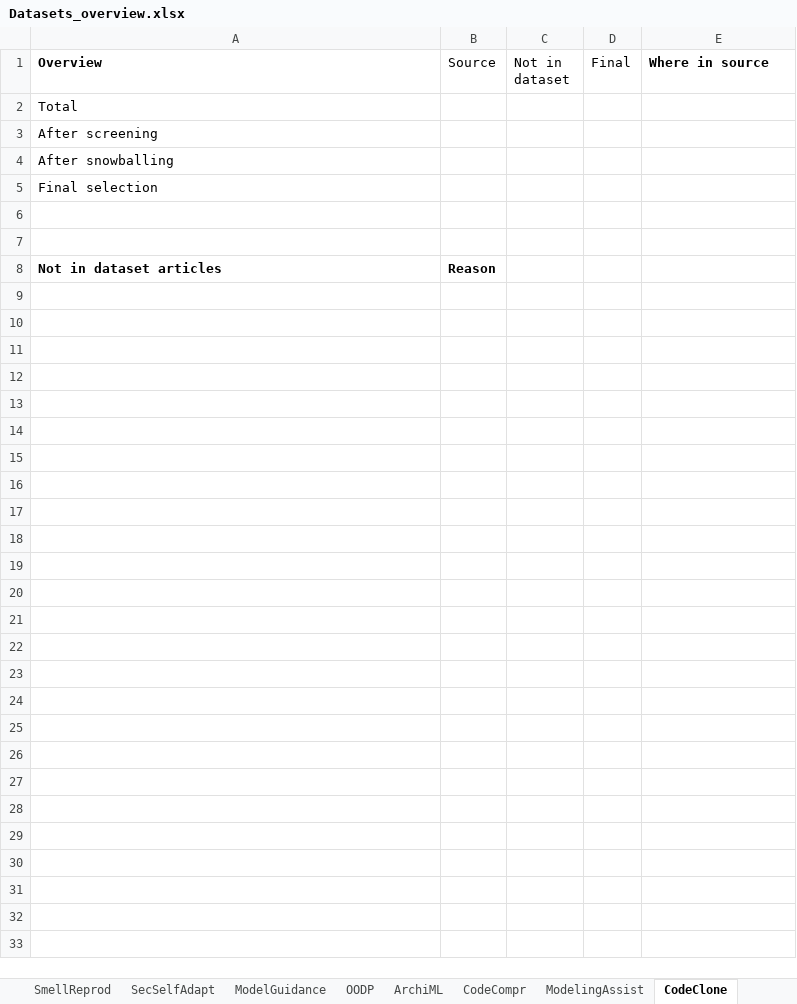
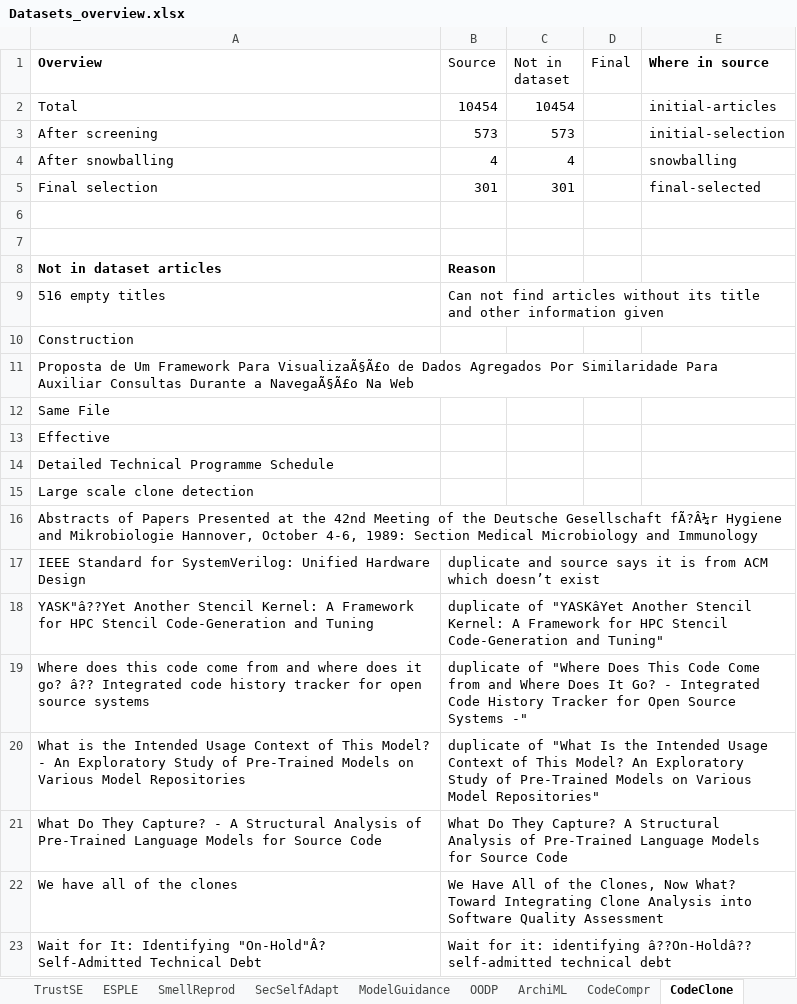
Before and after one commit to geodes-sms/IFT3150-ProjetCurationMetadonnees, an Excel workbook: Datasets/_Datasets Sent/Datasets_overview.xlsx, sheet CodeClone, drawn as a sheet; values as stored, in another font and other column widths than the file's, no borders; the diff names each change by its address in the sheet, - before the commit and + after, or states it on an @@ line.

```diff
--- a/Datasets/_Datasets Sent/Datasets_overview.xlsx (sheet CodeClone)
+++ b/Datasets/_Datasets Sent/Datasets_overview.xlsx (sheet CodeClone)
-B2 (Source): (empty)
+B2 (Source): 10454
-C2 (Not in dataset): (empty)
+C2 (Not in dataset): 10454
-E2 (Where in source): (empty)
+E2 (Where in source): initial-articles
-B3 (Source): (empty)
+B3 (Source): 573
-C3 (Not in dataset): (empty)
+C3 (Not in dataset): 573
-E3 (Where in source): (empty)
+E3 (Where in source): initial-selection
-B4 (Source): (empty)
+B4 (Source): 4
-C4 (Not in dataset): (empty)
+C4 (Not in dataset): 4
-E4 (Where in source): (empty)
+E4 (Where in source): snowballing
-B5 (Source): (empty)
+B5 (Source): 301
-C5 (Not in dataset): (empty)
+C5 (Not in dataset): 301
-E5 (Where in source): (empty)
+E5 (Where in source): final-selected
+row 9: 516 empty titles | Can not find articles without its title and other information given
+row 10: Construction
+row 11: Proposta de Um Framework Para VisualizaÃ§Ã£o de Dados Agregados Por Similaridade Para Auxiliar Consultas Durante a NavegaÃ§Ã£o Na Web
+row 12: Same File
+row 13: Effective
+row 14: Detailed Technical Programme Schedule
+row 15: Large scale clone detection
+row 16: Abstracts of Papers Presented at the 42nd Meeting of the Deutsche Gesellschaft fÃ?Â¼r Hygiene and Mikrobiologie Hannover, October 4-6, 1989: Section Medical Microbiology and Immunology
+row 17: IEEE Standard for SystemVerilog: Unified Hardware Design | duplicate and source says it is from ACM which doesn’t exist
+row 18: YASK"â??Yet Another Stencil Kernel: A Framework for HPC Stencil Code-Generation and Tuning | duplicate of "YASKâYet Another Stencil Kernel: A Framework for HPC Stencil Code-Generation and Tuning"
+row 19: Where does this code come from and where does it go? â?? Integrated code history tracker for open source systems | duplicate of "Where Does This Code Come from and Where Does It Go? - Integrated Code History Tracker for Open Source Systems -"
+row 20: What is the Intended Usage Context of This Model? - An Exploratory Study of Pre-Trained Models on Various Model Repositories | duplicate of "What Is the Intended Usage Context of This Model? An Exploratory Study of Pre-Trained Models on Various Model Repositories"
+row 21: What Do They Capture? - A Structural Analysis of Pre-Trained Language Models for Source Code | What Do They Capture? A Structural Analysis of Pre-Trained Language Models for Source Code
+row 22: We have all of the clones | We Have All of the Clones, Now What? Toward Integrating Clone Analysis into Software Quality Assessment
+row 23: Wait for It: Identifying "On-Hold"Â? Self-Admitted Technical Debt | Wait for it: identifying â??On-Holdâ?? self-admitted technical debt
```
Also changed, not shown: sheet CodeCompr, sheet ArchiML, sheet ModelingAssist, sheet OODP, other sheet tabs.
